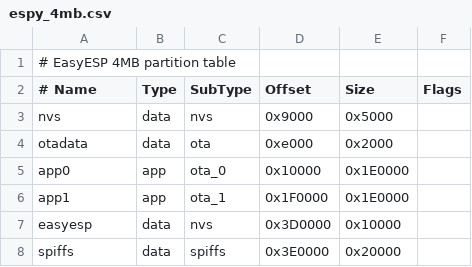
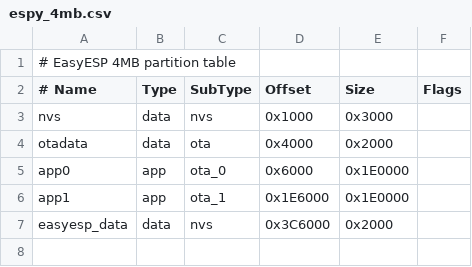
Before and after one commit to touhidsiddiqueeraj-bit/Espy, a CSV file: files/espy_4mb.csv, drawn as a sheet; the diff names each change by its address in the sheet, - before the commit and + after, or states it on an @@ line.

Commit message:
Fix OTA_CHUNK_SIZE mismatch, partition table drift, duplicate board SVGs, hardcoded host, missing CSV bundle, blocking time.sleep, and font fallback

```diff
--- a/files/espy_4mb.csv
+++ b/files/espy_4mb.csv
-D3 (Offset): 0x9000
+D3 (Offset): 0x1000
-E3 (Size): 0x5000
+E3 (Size): 0x3000
-D4 (Offset): 0xe000
+D4 (Offset): 0x4000
-D5 (Offset): 0x10000
+D5 (Offset): 0x6000
-D6 (Offset): 0x1F0000
+D6 (Offset): 0x1E6000
-A7 (# Name): easyesp
+A7 (# Name): easyesp_data
-D7 (Offset): 0x3D0000
+D7 (Offset): 0x3C6000
-E7 (Size): 0x10000
+E7 (Size): 0x2000
-row 8: spiffs | data | spiffs | 0x3E0000 | 0x20000
```
Also changed, not shown: 7 other files.
